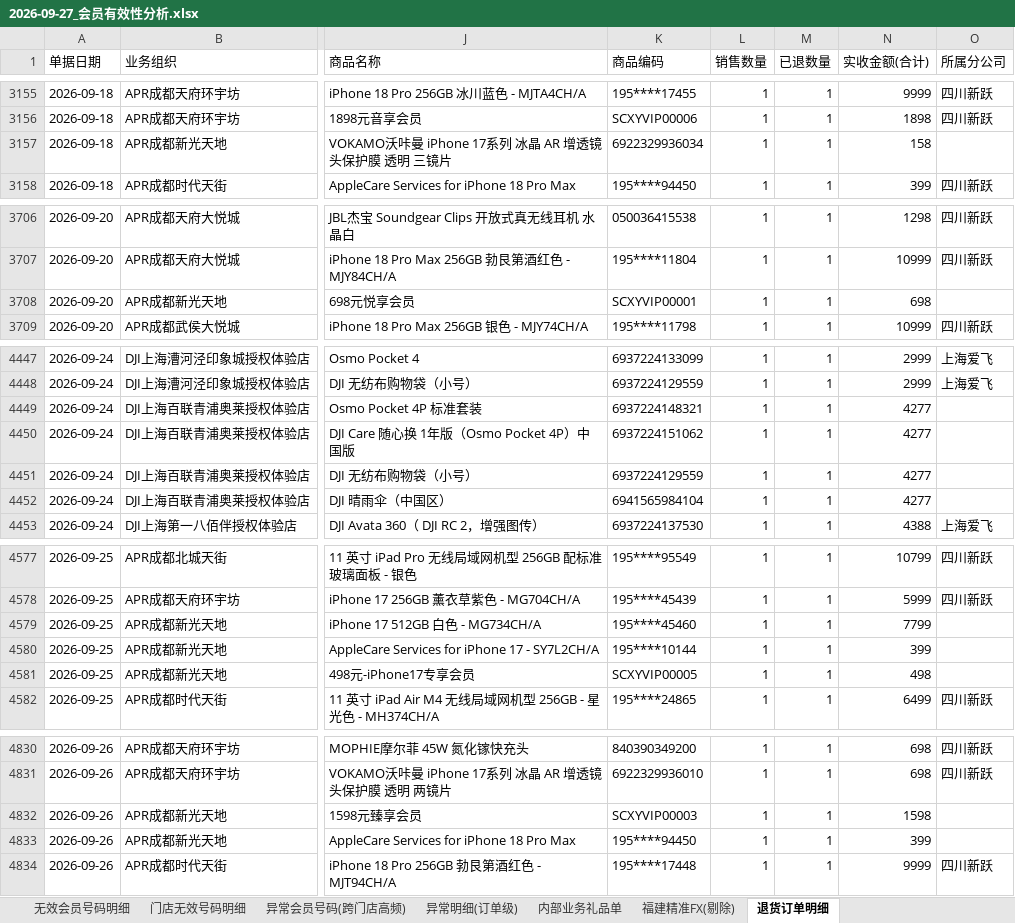
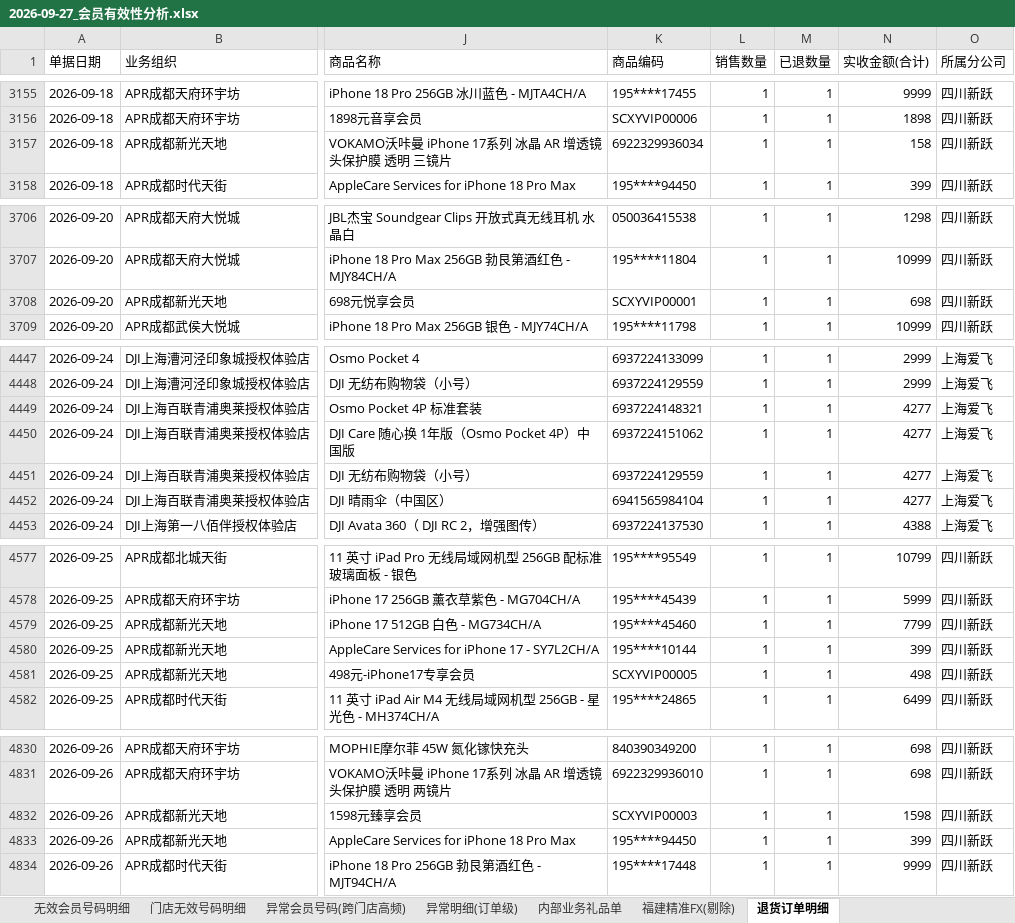
Before and after one commit to panghao007/retail-dashboard, an Excel workbook: d/2026-09-27_会员有效性分析.xlsx, sheet 退货订单明细, drawn as a sheet; only a part is shown, gaps mark what is left out; values as stored, in another font and other column widths than the file's, no borders; the diff covers the shown part only; the diff names each change by its address in the sheet, - before the commit and + after, or states it on an @@ line.

```diff
--- a/d/2026-09-27_会员有效性分析.xlsx (sheet 退货订单明细)
+++ b/d/2026-09-27_会员有效性分析.xlsx (sheet 退货订单明细)
-O3157 (所属分公司): (empty)
+O3157 (所属分公司): 四川新跃
-O3708 (所属分公司): (empty)
+O3708 (所属分公司): 四川新跃
-O4449:O4452 (所属分公司): (empty)
+O4449:O4452 (所属分公司): 上海爱飞
-O4579:O4581 (所属分公司): (empty)
+O4579:O4581 (所属分公司): 四川新跃
-O4832:O4833 (所属分公司): (empty)
+O4832:O4833 (所属分公司): 四川新跃
```
Also changed, not shown: 19 edited cells elsewhere in this sheet, sheet 无效会员号码明细, sheet 分公司订单占比, sheet 门店无效号码明细, sheet 门店无效会员订单排名, sheet 异常会员号码(跨门店高频), sheet 异常明细(订单级), 5 other files.
